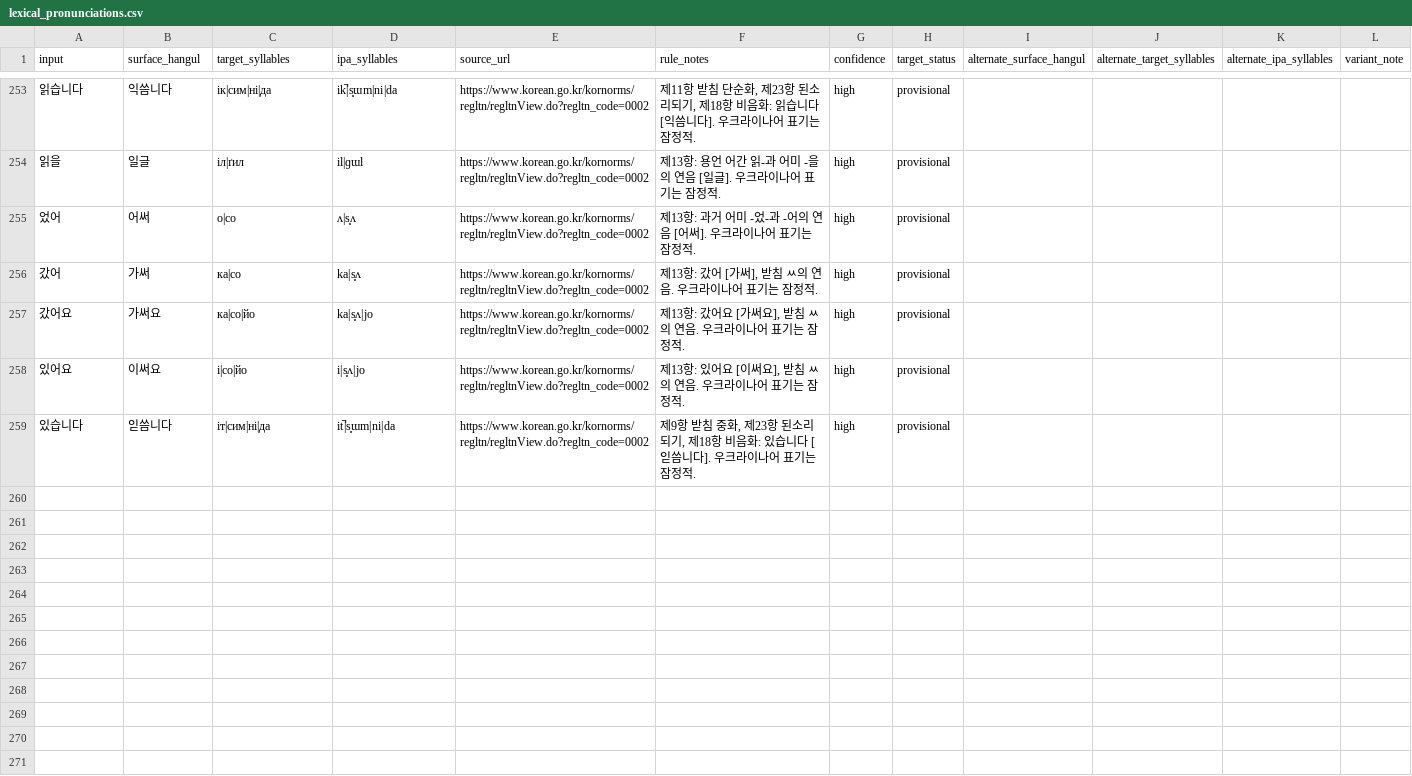
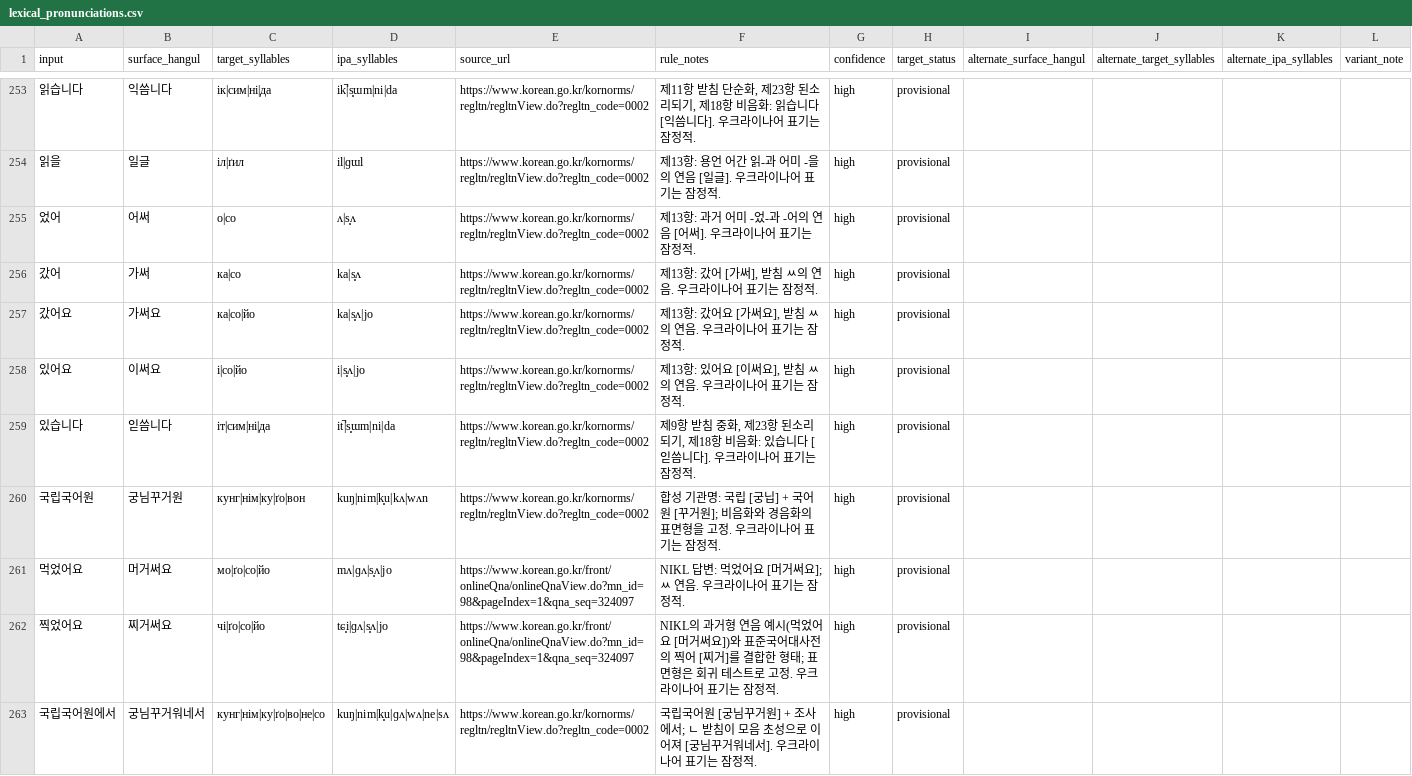
Before and after one commit to ClippyFirst/Korean-Ukrainian-Phonetic-System, a CSV file: data/korean/lexical_pronunciations.csv, drawn as a sheet; only a part is shown, gaps mark what is left out; the diff names each change by its address in the sheet, - before the commit and + after, or states it on an @@ line.

Commit message:
Fix sentence-level Korean readings and trace
Add sourced lexical readings for difficult Korean forms, suppress literal-only trace rows, and test sentence-level past-tense liaison regressions.

```diff
--- a/data/korean/lexical_pronunciations.csv
+++ b/data/korean/lexical_pronunciations.csv
+row 260: 국립국어원 | 궁님꾸거원 | кунг|нім|ку|ґо|вон | kuŋ|nim|k͈u|kʌ|wʌn | https://www.korean.go.kr/kornorms/regltn/regltnView.do?regltn_code=0002 | 합성 기관명: 국립 [궁닙] + 국어원 [꾸거원]; 비음화와 경음화의 표면형을 고정. 우크라이나어 표기는 잠정적. | high | provisional
+row 261: 먹었어요 | 머거써요 | мо|ґо|со|йо | mʌ|ɡʌ|s͈ʌ|jo | https://www.korean.go.kr/front/onlineQna/onlineQnaView.do?mn_id=98&pageIndex=1&qna_seq=324097 | NIKL 답변: 먹었어요 [머거써요]; ㅆ 연음. 우크라이나어 표기는 잠정적. | high | provisional
+row 262: 찍었어요 | 찌거써요 | чі|ґо|со|йо | tɕ͈i|ɡʌ|s͈ʌ|jo | https://www.korean.go.kr/front/onlineQna/onlineQnaView.do?mn_id=98&pageIndex=1&qna_seq=324097 | NIKL의 과거형 연음 예시(먹었어요 [머거써요])와 표준국어대사전의 찍어 [찌거]를 결합한 형태; 표면형은 회귀 테스트로 고정. 우크라이나어 표기는 잠정적. | high | provisional
+row 263: 국립국어원에서 | 궁님꾸거워네서 | кунг|нім|ку|ґо|во|не|со | kuŋ|nim|k͈u|ɡʌ|wʌ|ne|sʌ | https://www.korean.go.kr/kornorms/regltn/regltnView.do?regltn_code=0002 | 국립국어원 [궁님꾸거원] + 조사 에서; ㄴ 받침이 모음 초성으로 이어져 [궁님꾸거워네서]. 우크라이나어 표기는 잠정적. | high | provisional
```
Also changed, not shown: 5 other files.
